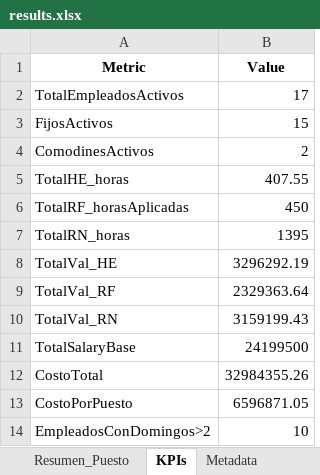
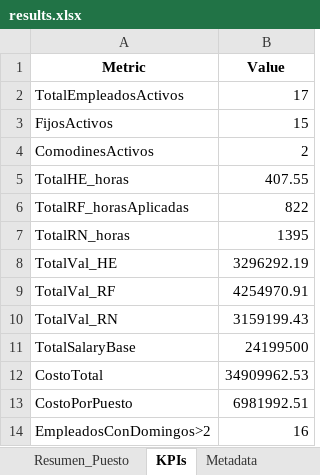
Before and after one commit to davidcamilo0710/shift_planner, an Excel workbook: output/results.xlsx, sheet KPIs, drawn as a sheet; values as stored, in another font and other column widths than the file's, no borders; the diff names each change by its address in the sheet, - before the commit and + after, or states it on an @@ line.

```diff
--- a/output/results.xlsx (sheet KPIs)
+++ b/output/results.xlsx (sheet KPIs)
-B6 (Value): 450
+B6 (Value): 822
-B9 (Value): 2329363.64
+B9 (Value): 4254970.91
-B12 (Value): 32984355.26
+B12 (Value): 34909962.53
-B13 (Value): 6596871.05
+B13 (Value): 6981992.51
-B14 (Value): 10
+B14 (Value): 16
```
Also changed, not shown: sheet Asignacion, sheet Resumen_Empleado, sheet Resumen_Puesto, sheet Metadata, config/optimizer_config.xlsx, 12 other files.
